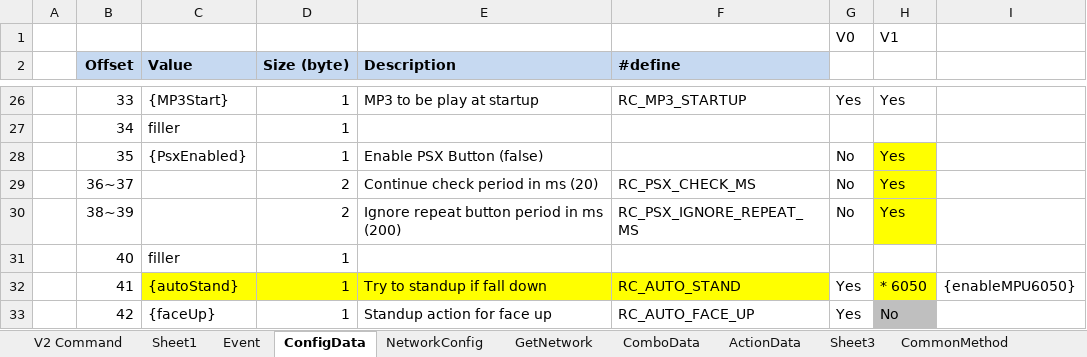
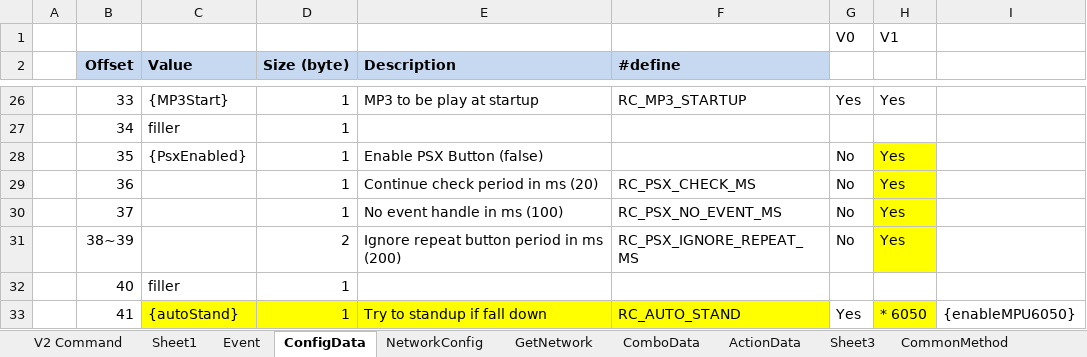
Before and after one commit to Super169/RobotControl, an Excel workbook: info/Info.xlsx, sheet ConfigData, drawn as a sheet; only a part is shown, gaps mark what is left out; the shorter side is filled out with more unchanged rows; values as stored, in another font and other column widths than the file's, no borders; the diff names each change by its address in the sheet, - before the commit and + after, or states it on an @@ line.

Commit message:
v2.1.99.9 - update configuration file, new command for sub-system board.

```diff
--- a/info/Info.xlsx (sheet ConfigData)
+++ b/info/Info.xlsx (sheet ConfigData)
-B29 (Offset): 36~37
+B29 (Offset): 36
-D29 (Size (byte)): 2
+D29 (Size (byte)): 1
+row 30:  | 37 |  | 1 | No event handle in ms (100) | RC_PSX_NO_EVENT_MS | No | Yes
```
Also changed, not shown: 6 other files.
